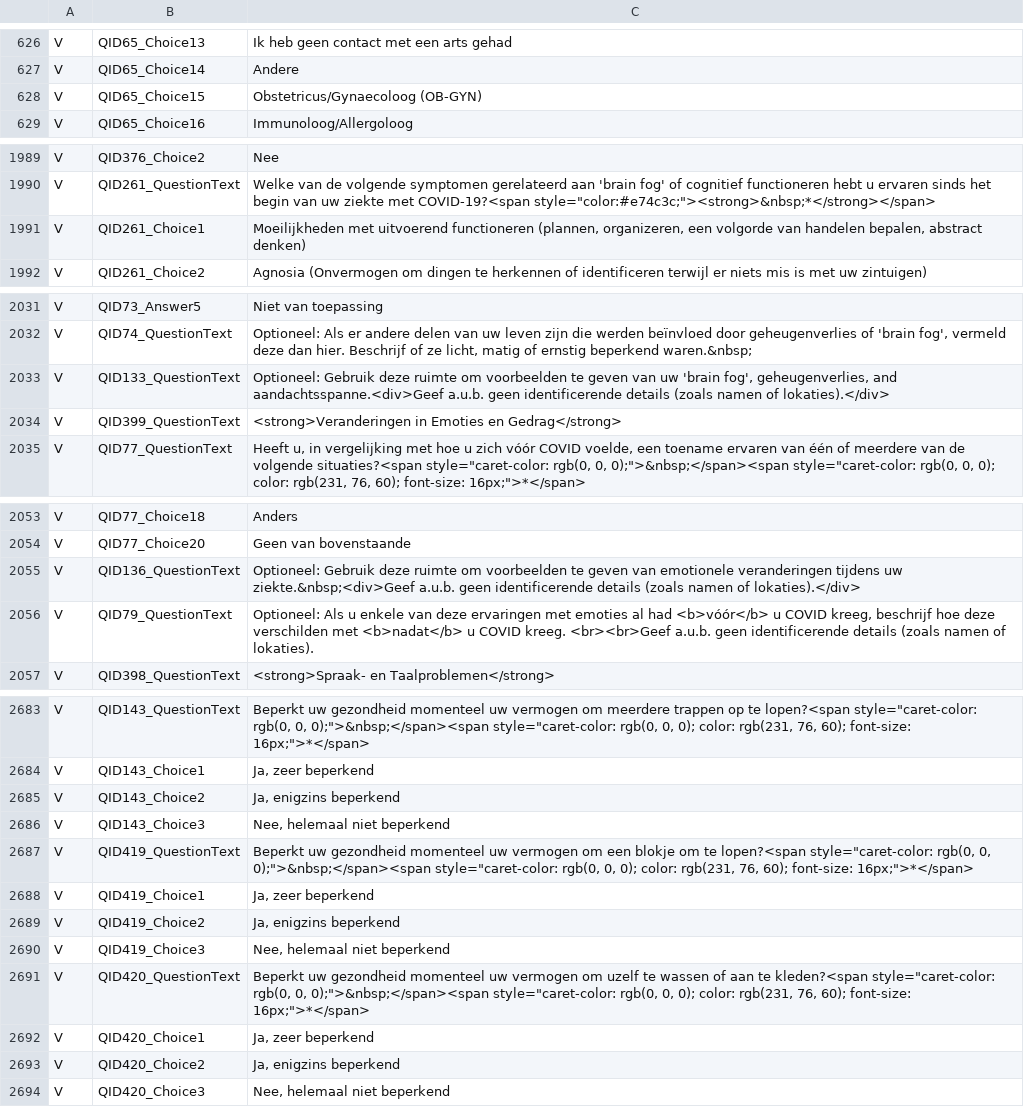
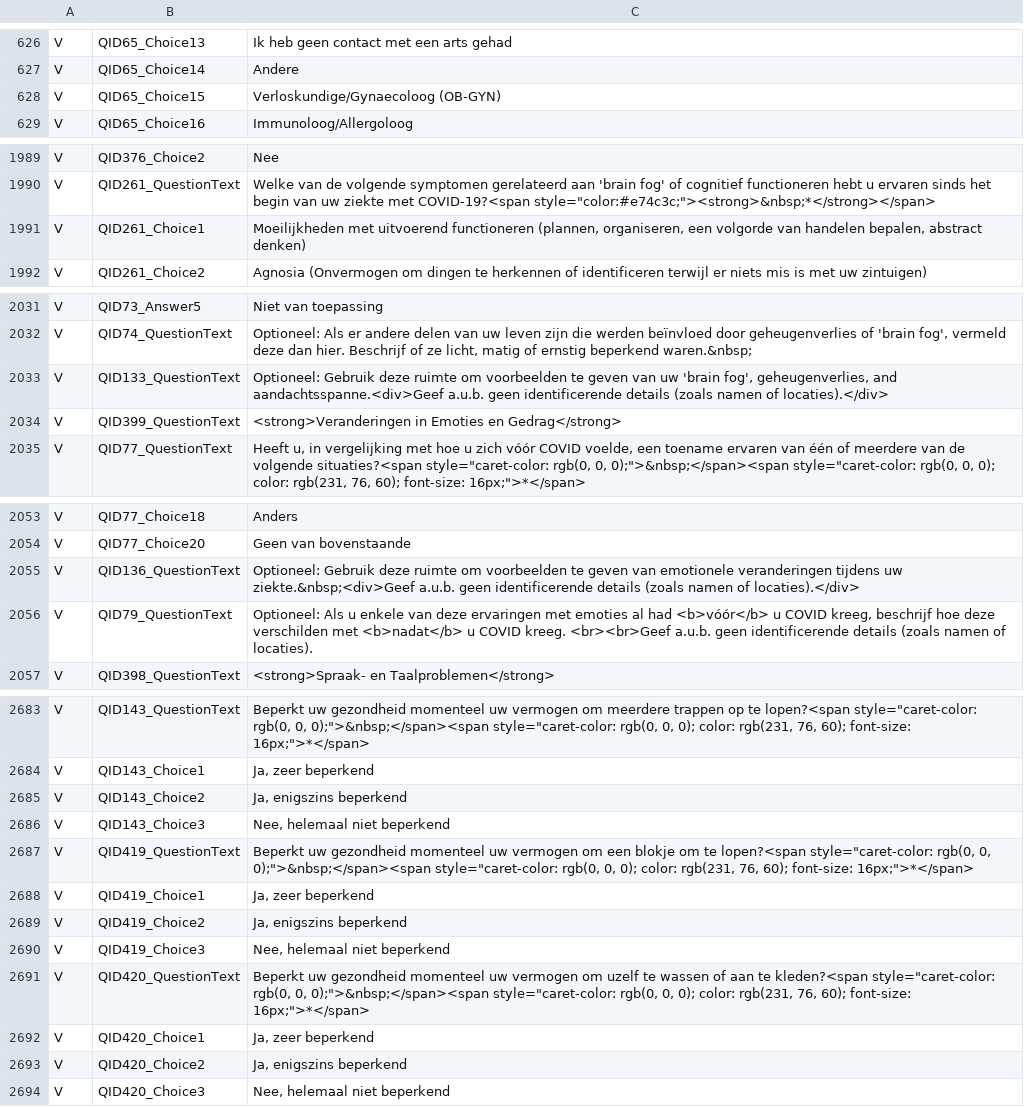
Before and after one commit to msteenhagen/vertaling-covid-vragenlijst, a CSV file: COVID19_Survey2_Dutch - COVID-19 Patient-Centric Survey - Copy For Translation-EN.csv, drawn as a sheet; only a part is shown, gaps mark what is left out; the diff covers the shown part only.

```diff
--- a/COVID19_Survey2_Dutch - COVID-19 Patient-Centric Survey - Copy For Translation-EN.csv
+++ b/COVID19_Survey2_Dutch - COVID-19 Patient-Centric Survey - Copy For Translation-EN.csv
@@ -627,3 +627,3 @@ V,QID65_Choice13,Ik heb geen contact met een arts gehad
 V,QID65_Choice14,Andere
-V,QID65_Choice15,Obstetricus/Gynaecoloog (OB-GYN)
+V,QID65_Choice15,Verloskundige/Gynaecoloog (OB-GYN)
 V,QID65_Choice16,Immunoloog/Allergoloog
@@ -1990,3 +1990,3 @@ V,QID376_Choice2,Nee
 V,QID261_QuestionText,"Welke van de volgende symptomen gerelateerd aan 'brain fog' of cognitief functioneren hebt u ervaren sinds het begin van uw ziekte met COVID-19?<span style=""color:#e74c3c;""><strong>&nbsp;*</strong></span>"
-V,QID261_Choice1,"Moeilijkheden met uitvoerend functioneren (plannen, organizeren, een volgorde van handelen bepalen, abstract denken)"
+V,QID261_Choice1,"Moeilijkheden met uitvoerend functioneren (plannen, organiseren, een volgorde van handelen bepalen, abstract denken)"
 V,QID261_Choice2,Agnosia (Onvermogen om dingen te herkennen of identificeren terwijl er niets mis is met uw zintuigen)
@@ -2032,3 +2032,3 @@ V,QID73_Answer5,Niet van toepassing
 V,QID74_QuestionText,"Optioneel: Als er andere delen van uw leven zijn die werden beïnvloed door geheugenverlies of 'brain fog', vermeld deze dan hier. Beschrijf of ze licht, matig of ernstig beperkend waren.&nbsp;"
-V,QID133_QuestionText,"Optioneel: Gebruik deze ruimte om voorbeelden te geven van uw 'brain fog', geheugenverlies, and aandachtsspanne.<div>Geef a.u.b. geen identificerende details (zoals namen of lokaties).</div>"
+V,QID133_QuestionText,"Optioneel: Gebruik deze ruimte om voorbeelden te geven van uw 'brain fog', geheugenverlies, and aandachtsspanne.<div>Geef a.u.b. geen identificerende details (zoals namen of locaties).</div>"
 V,QID399_QuestionText,<strong>Veranderingen in Emoties en Gedrag</strong>
@@ -2054,4 +2054,4 @@ V,QID77_Choice18,Anders
 V,QID77_Choice20,Geen van bovenstaande
-V,QID136_QuestionText,"Optioneel: Gebruik deze ruimte om voorbeelden te geven van emotionele veranderingen tijdens uw ziekte.&nbsp;<div>Geef a.u.b. geen identificerende details (zoals namen of lokaties).</div>"
-V,QID79_QuestionText,"Optioneel: Als u enkele van deze ervaringen met emoties al had <b>vóór</b> u COVID kreeg, beschrijf hoe deze verschilden met <b>nadat</b> u COVID kreeg. <br><br>Geef a.u.b. geen identificerende details (zoals namen of lokaties)."
+V,QID136_QuestionText,"Optioneel: Gebruik deze ruimte om voorbeelden te geven van emotionele veranderingen tijdens uw ziekte.&nbsp;<div>Geef a.u.b. geen identificerende details (zoals namen of locaties).</div>"
+V,QID79_QuestionText,"Optioneel: Als u enkele van deze ervaringen met emoties al had <b>vóór</b> u COVID kreeg, beschrijf hoe deze verschilden met <b>nadat</b> u COVID kreeg. <br><br>Geef a.u.b. geen identificerende details (zoals namen of locaties)."
 V,QID398_QuestionText,<strong>Spraak- en Taalproblemen</strong>
@@ -2684,3 +2684,3 @@ V,QID143_QuestionText,"Beperkt uw gezondheid momenteel uw vermogen om meerdere t
 V,QID143_Choice1,"Ja, zeer beperkend"
-V,QID143_Choice2,"Ja, enigzins beperkend"
+V,QID143_Choice2,"Ja, enigszins beperkend"
 V,QID143_Choice3,"Nee, helemaal niet beperkend"
@@ -2688,3 +2688,3 @@ V,QID419_QuestionText,"Beperkt uw gezondheid momenteel uw vermogen om een blokje
 V,QID419_Choice1,"Ja, zeer beperkend"
-V,QID419_Choice2,"Ja, enigzins beperkend"
+V,QID419_Choice2,"Ja, enigszins beperkend"
 V,QID419_Choice3,"Nee, helemaal niet beperkend"
@@ -2692,3 +2692,3 @@ V,QID420_QuestionText,"Beperkt uw gezondheid momenteel uw vermogen om uzelf te w
 V,QID420_Choice1,"Ja, zeer beperkend"
-V,QID420_Choice2,"Ja, enigzins beperkend"
+V,QID420_Choice2,"Ja, enigszins beperkend"
 V,QID420_Choice3,"Nee, helemaal niet beperkend"
```
Also changed, not shown: 21 edited cells elsewhere in this file.
